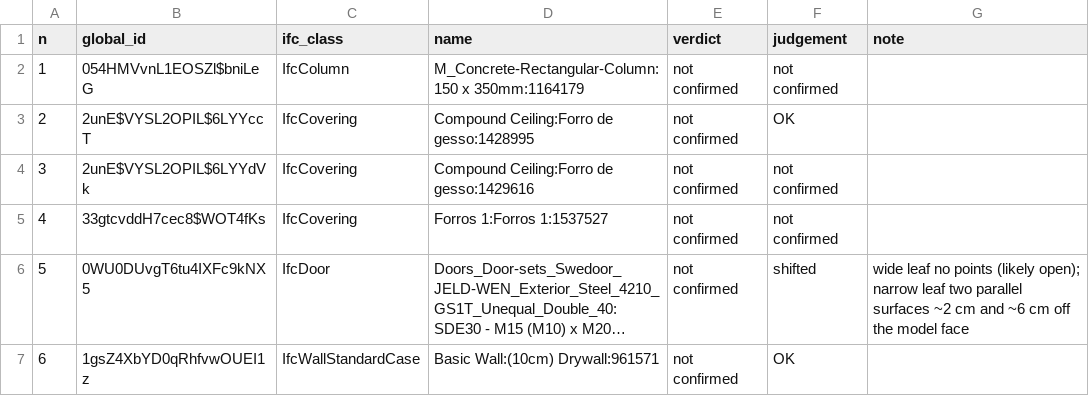
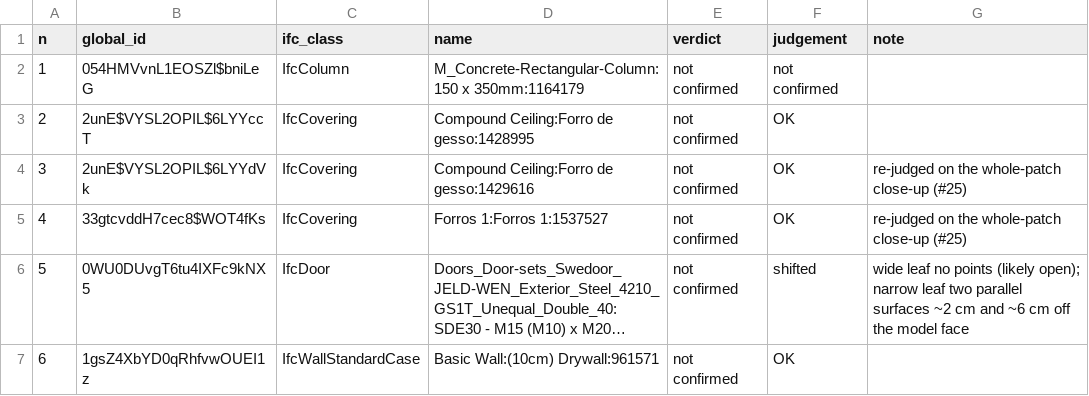
Before and after one commit to Dhruv-Kapri/scan-vs-bim, a CSV file: notebooks/05b_hand_check.csv, drawn as a sheet; only a part is shown; long unchanged cells end in …; the diff names each change by its address in the sheet, - before the commit and + after, or states it on an @@ line.

Commit message:
05b: author re-judged rows 3 and 4 on the whole-patch close-ups (both OK; 6, 8, 11 kept, judged on all points near the element); re-run: hand check 14 of 20 (70%) FAIL, overall FAIL (#25)

```diff
--- a/notebooks/05b_hand_check.csv
+++ b/notebooks/05b_hand_check.csv
-F4:F5 (judgement): not confirmed
+F4:F5 (judgement): OK
-G4:G5 (note): (empty)
+G4:G5 (note): re-judged on the whole-patch close-up (#25)
```
